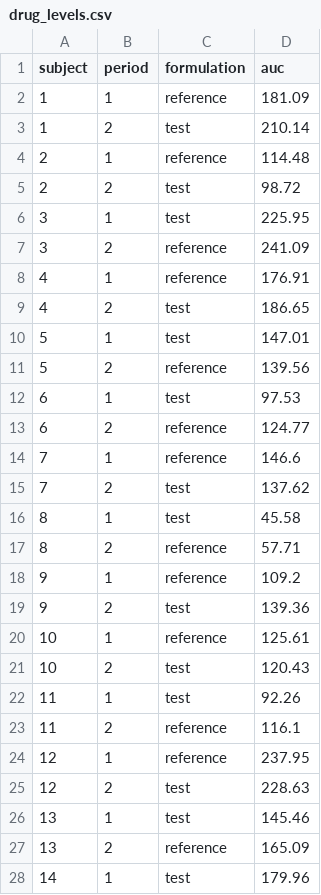
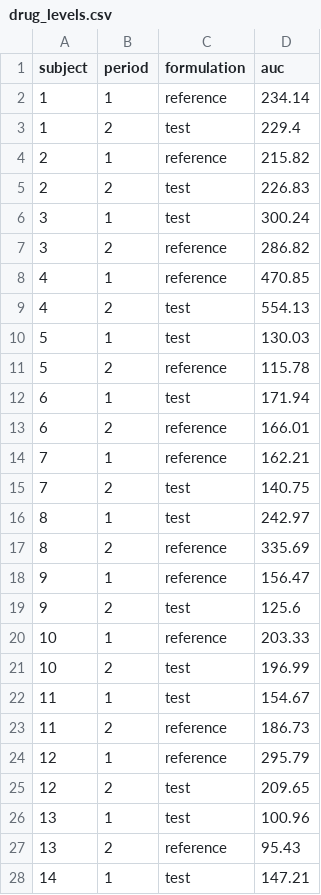
Before and after one commit to bioforkgithub/simplydata, a CSV file: src/simplydata/data/drug_levels.csv, drawn as a sheet; only a part is shown; the diff covers the shown part only.

```diff
--- a/src/simplydata/data/drug_levels.csv
+++ b/src/simplydata/data/drug_levels.csv
@@ -1,28 +1,28 @@
 subject,period,formulation,auc
-1,1,reference,181.09
-1,2,test,210.14
-2,1,reference,114.48
-2,2,test,98.72
-3,1,test,225.95
-3,2,reference,241.09
-4,1,reference,176.91
-4,2,test,186.65
-5,1,test,147.01
-5,2,reference,139.56
-6,1,test,97.53
-6,2,reference,124.77
-7,1,reference,146.6
-7,2,test,137.62
-8,1,test,45.58
-8,2,reference,57.71
-9,1,reference,109.2
-9,2,test,139.36
-10,1,reference,125.61
-10,2,test,120.43
-11,1,test,92.26
-11,2,reference,116.1
-12,1,reference,237.95
-12,2,test,228.63
-13,1,test,145.46
-13,2,reference,165.09
-14,1,test,179.96
+1,1,reference,234.14
+1,2,test,229.4
+2,1,reference,215.82
+2,2,test,226.83
+3,1,test,300.24
+3,2,reference,286.82
+4,1,reference,470.85
+4,2,test,554.13
+5,1,test,130.03
+5,2,reference,115.78
+6,1,test,171.94
+6,2,reference,166.01
+7,1,reference,162.21
+7,2,test,140.75
+8,1,test,242.97
+8,2,reference,335.69
+9,1,reference,156.47
+9,2,test,125.6
+10,1,reference,203.33
+10,2,test,196.99
+11,1,test,154.67
+11,2,reference,186.73
+12,1,reference,295.79
+12,2,test,209.65
+13,1,test,100.96
+13,2,reference,95.43
+14,1,test,147.21
```
Also changed, not shown: 9 edited cells elsewhere in this file, src/simplydata/data/ability_tests.csv, src/simplydata/data/bcg.csv, 37 other files.
